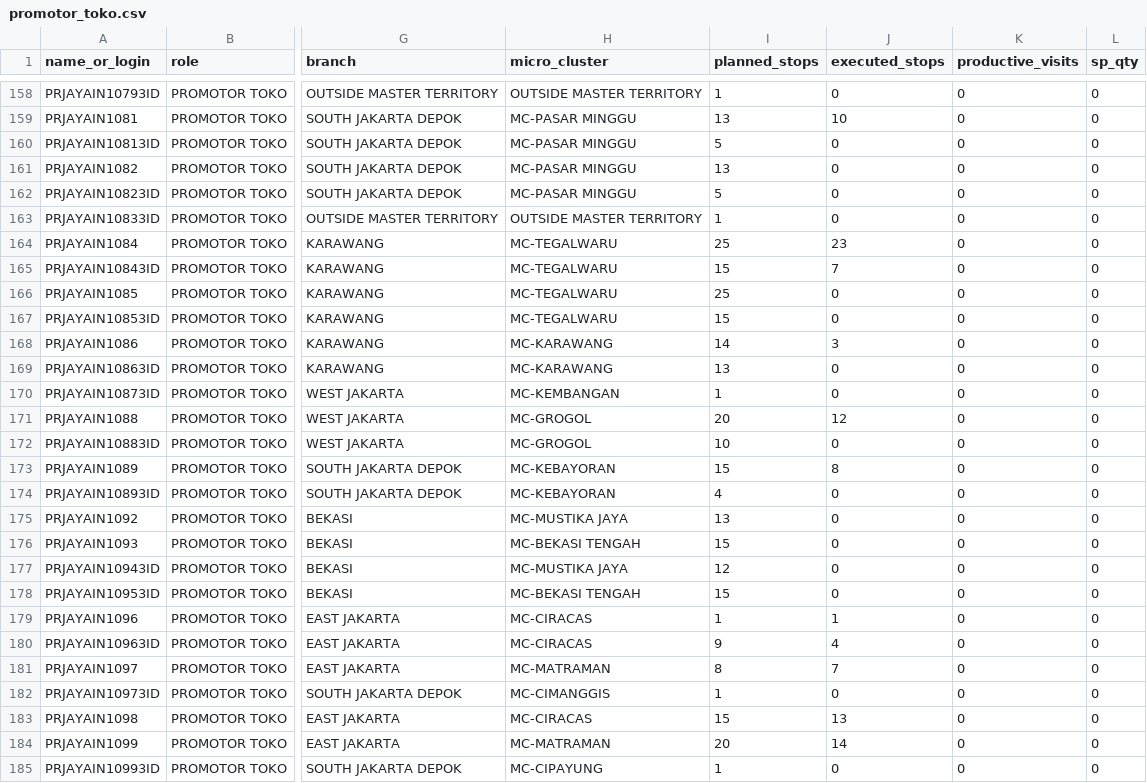
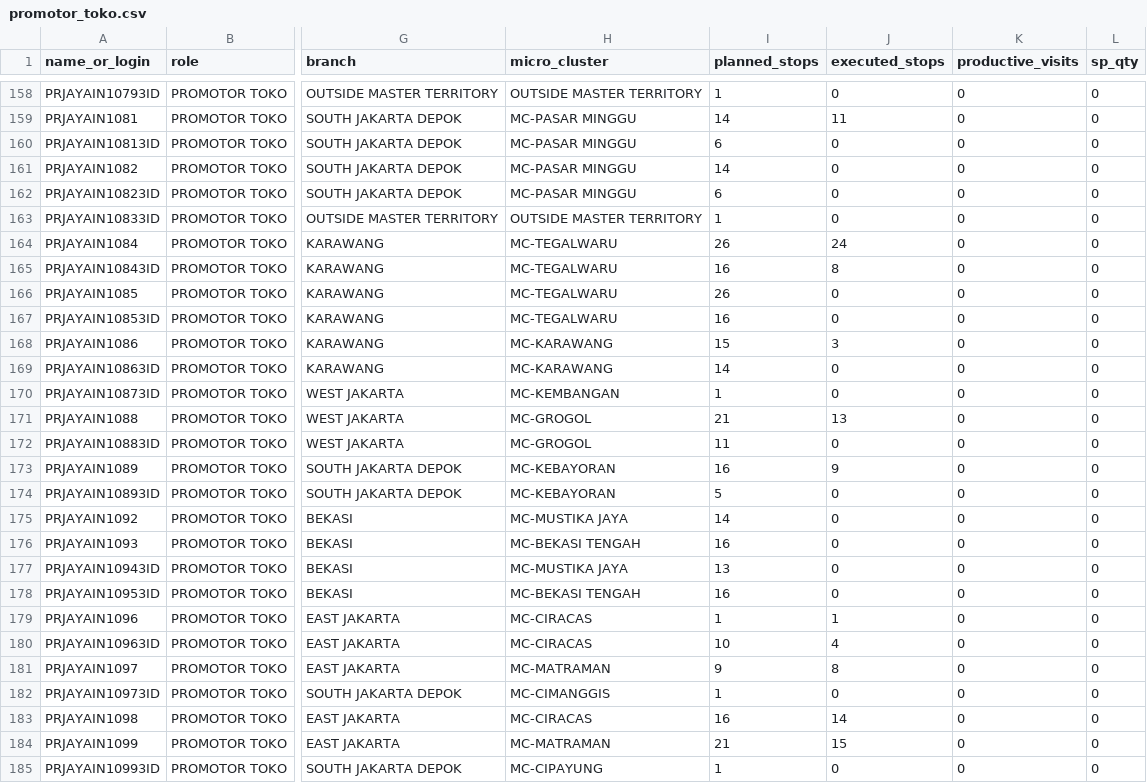
Before and after one commit to shatya-fram/supply-demand-monitoring, a CSV file: data/catalogues/promotor_toko.csv, drawn as a sheet; only a part is shown, gaps mark what is left out; the diff covers the shown part only; the diff names each change by its address in the sheet, - before the commit and + after, or states it on an @@ line.

```diff
--- a/data/catalogues/promotor_toko.csv
+++ b/data/catalogues/promotor_toko.csv
-I159 (planned_stops): 13
+I159 (planned_stops): 14
-J159 (executed_stops): 10
+J159 (executed_stops): 11
-I160 (planned_stops): 5
+I160 (planned_stops): 6
-I161 (planned_stops): 13
+I161 (planned_stops): 14
-I162 (planned_stops): 5
+I162 (planned_stops): 6
-I164 (planned_stops): 25
+I164 (planned_stops): 26
-J164 (executed_stops): 23
+J164 (executed_stops): 24
-I165 (planned_stops): 15
+I165 (planned_stops): 16
-J165 (executed_stops): 7
+J165 (executed_stops): 8
-I166 (planned_stops): 25
+I166 (planned_stops): 26
-I167 (planned_stops): 15
+I167 (planned_stops): 16
-I168 (planned_stops): 14
+I168 (planned_stops): 15
-I169 (planned_stops): 13
+I169 (planned_stops): 14
-I171 (planned_stops): 20
+I171 (planned_stops): 21
-J171 (executed_stops): 12
+J171 (executed_stops): 13
-I172 (planned_stops): 10
+I172 (planned_stops): 11
-I173 (planned_stops): 15
+I173 (planned_stops): 16
-J173 (executed_stops): 8
+J173 (executed_stops): 9
-I174 (planned_stops): 4
+I174 (planned_stops): 5
-I175 (planned_stops): 13
+I175 (planned_stops): 14
-I176 (planned_stops): 15
+I176 (planned_stops): 16
-I177 (planned_stops): 12
+I177 (planned_stops): 13
-I178 (planned_stops): 15
+I178 (planned_stops): 16
-I180 (planned_stops): 9
+I180 (planned_stops): 10
-I181 (planned_stops): 8
+I181 (planned_stops): 9
-J181 (executed_stops): 7
+J181 (executed_stops): 8
-I183 (planned_stops): 15
+I183 (planned_stops): 16
-J183 (executed_stops): 13
+J183 (executed_stops): 14
-I184 (planned_stops): 20
+I184 (planned_stops): 21
-J184 (executed_stops): 14
+J184 (executed_stops): 15
```
Also changed, not shown: 114 edited cells elsewhere in this file, data/catalogues/kro_outlet_catalogue.csv, data/catalogues/pjp_outlet_exceptions.csv, 23 other files.
